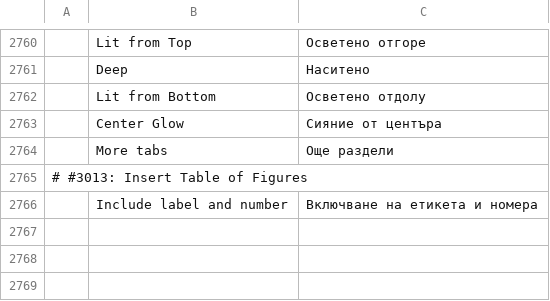
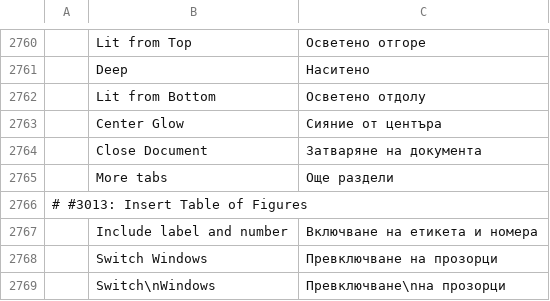
Before and after one commit to 0x-fork/wordcraft, a TSV file: crates/ui-egui/src/i18n/bg.tsv, drawn as a sheet; only a part is shown, gaps mark what is left out.

Commit message:
UI: several open documents in one window; Switch Windows
The desktop window follows the session's active document. What the window
keeps per document (AutoSave's file, comment drafts) is parked while
another document shows and comes back with it; everything about the page
that was shown (dialogs, menus, drags, composition, status, caches keyed
by revision) starts afresh. The page's scroll area is per document, so
switching back finds the page where it was left; zoom is in the session.

- View › Window › Switch Windows lists the open documents (active marked,
  unsaved dotted) and shows the one chosen (view.switchWindows).
- New, Open, the mailings and personal templates open beside the open
  documents and no longer ask about unsaved changes.
- File › Close shows the next open document; after the last one the
  window shows no page, as before.
- Quitting asks Save / Don't Save / Cancel about each document with
  unsaved work, showing it; Cancel keeps the app open.
- UI requests tagged for a document that isn't shown never act on the
  shown one: theme changes apply, Close closes that document when it has
  nothing unsaved, the rest are dropped.
- Read Aloud highlights and follows only the document being read.
- A late Save As answer shows and saves the document it was for.
- Untitled documents are numbered in the interface language.

```diff
--- a/crates/ui-egui/src/i18n/bg.tsv
+++ b/crates/ui-egui/src/i18n/bg.tsv
@@ -2763,2 +2763,3 @@
 	Center Glow	Сияние от центъра
+	Close Document	Затваряне на документа
 	More tabs	Още раздели
@@ -2766 +2767,3 @@
 	Include label and number	Включване на етикета и номера
+	Switch Windows	Превключване на прозорци
+	Switch\nWindows	Превключване\nна прозорци
```
Also changed, not shown: crates/ui-egui/src/i18n/ja.tsv, crates/ui-egui/src/i18n/nl.tsv, 35 other files.
